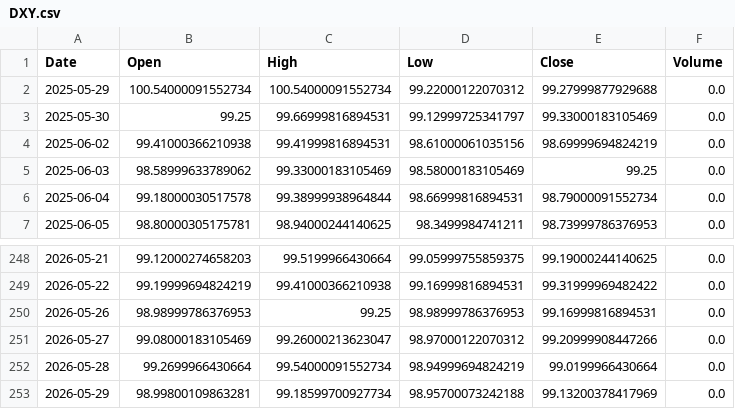
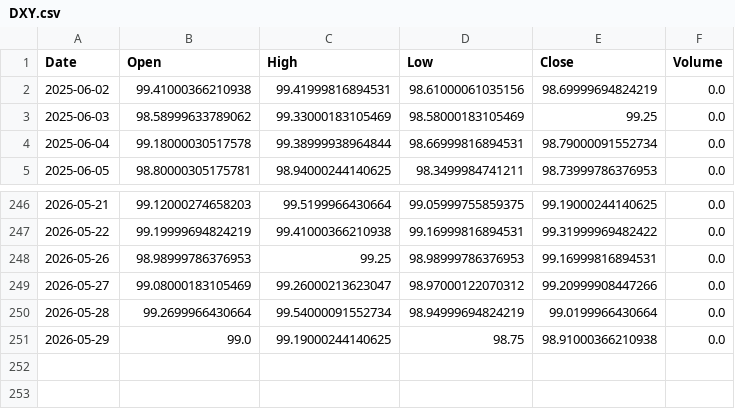
Before and after one commit to LYDIALI16/portfolio-engine, a CSV file: data/macro/DXY.csv, drawn as a sheet; only a part is shown, gaps mark what is left out.

```diff
--- a/data/macro/DXY.csv
+++ b/data/macro/DXY.csv
@@ -1,4 +1,2 @@
 Date,Open,High,Low,Close,Volume
-2025-05-29,100.54000091552734,100.54000091552734,99.22000122070312,99.27999877929688,0.0
-2025-05-30,99.25,99.66999816894531,99.12999725341797,99.33000183105469,0.0
 2025-06-02,99.41000366210938,99.41999816894531,98.61000061035156,98.69999694824219,0.0
@@ -252,2 +250,2 @@ Date,Open,High,Low,Close,Volume
 2026-05-28,99.2699966430664,99.54000091552734,98.94999694824219,99.0199966430664,0.0
-2026-05-29,98.99800109863281,99.18599700927734,98.95700073242188,99.13200378417969,0.0
+2026-05-29,99.0,99.19000244140625,98.75,98.91000366210938,0.0
```
Also changed, not shown: data/events/events.csv, data/macro/VIX.csv, 14 other files.
